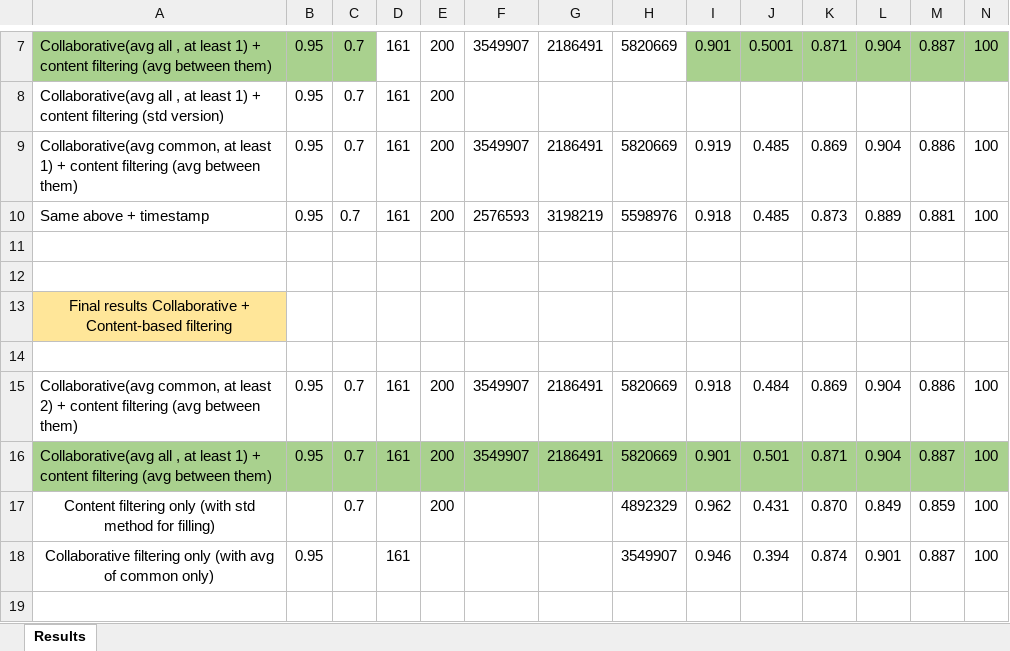
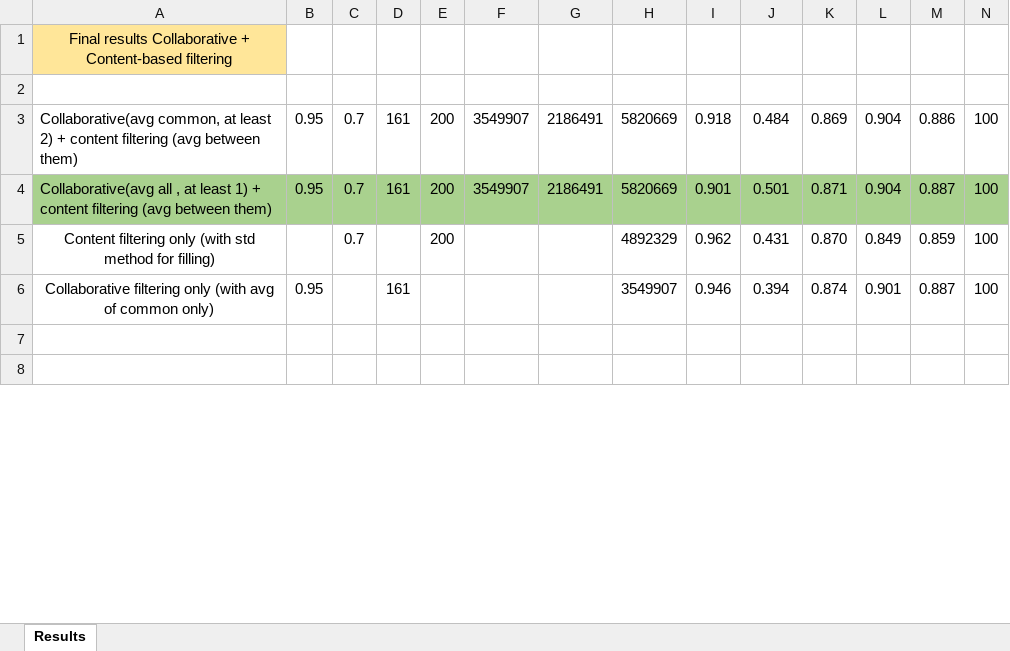
Before and after one commit to sofiamartellozzo/movieRecommendation, an Excel workbook: Results.xlsx, sheet Results, drawn as a sheet; only a part is shown, gaps mark what is left out; the shorter side is filled out with more unchanged rows; values as stored, in another font and other column widths than the file's, no borders; rows hold the shown columns only; the diff covers the shown part only; the diff names each change by its address in the sheet, - before the commit and + after, or states it on an @@ line.

Commit message:
Added final NA_project_std version

```diff
--- a/Results.xlsx (sheet Results)
+++ b/Results.xlsx (sheet Results)
-row 7: Collaborative(avg all , at least 1) + content filtering (avg between them) | 0.95 | 0.7 | 161 | 200 | 3549907 | 2186491 | 5820669 | 0.901 | 0.5001 | 0.871 | 0.904 | 0.887 | 100
-row 8: Collaborative(avg all , at least 1) + content filtering (std version) | 0.95 | 0.7 | 161 | 200
-row 9: Collaborative(avg common, at least 1) + content filtering (avg between them) | 0.95 | 0.7 | 161 | 200 | 3549907 | 2186491 | 5820669 | 0.919 | 0.485 | 0.869 | 0.904 | 0.886 | 100
-row 10: Same above + timestamp | 0.95 | 0.7 | 161 | 200 | 2576593 | 3198219 | 5598976 | 0.918 | 0.485 | 0.873 | 0.889 | 0.881 | 100
-row 11: (empty)
-row 12: (empty)
```
Also changed, not shown: 13 removed rows and 2 edited cells elsewhere in this sheet, 1 other file.
